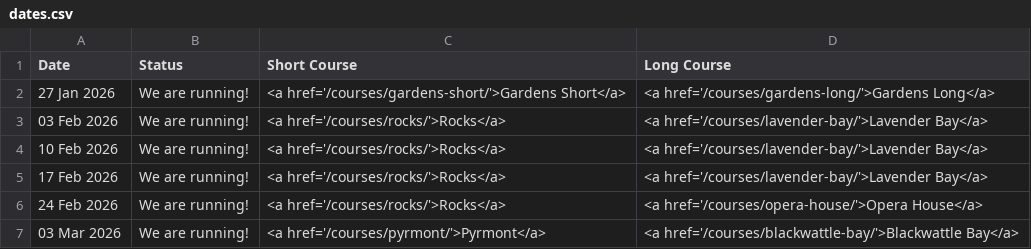
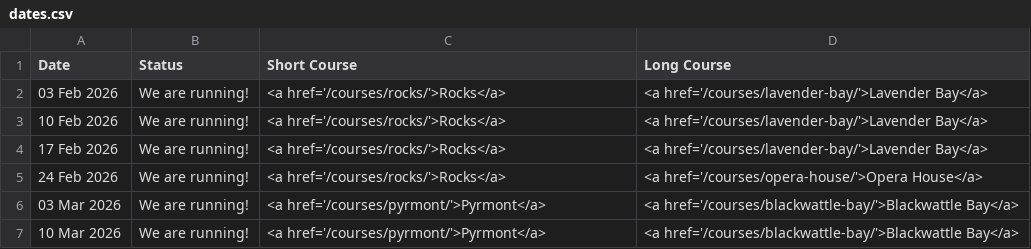
Before and after one commit to rwkura/rwkura.github.io, a CSV file: _data/dates.csv, drawn as a sheet; only a part is shown; the shorter side is filled out with more unchanged rows.

```diff
--- a/_data/dates.csv
+++ b/_data/dates.csv
@@ -1,3 +1,2 @@
 Date,Status,Short Course,Long Course
-27 Jan 2026,We are running!,<a href='/courses/gardens-short/'>Gardens Short</a>,<a href='/courses/gardens-long/'>Gardens Long</a>
 03 Feb 2026,We are running!,<a href='/courses/rocks/'>Rocks</a>,<a href='/courses/lavender-bay/'>Lavender Bay</a>
```
